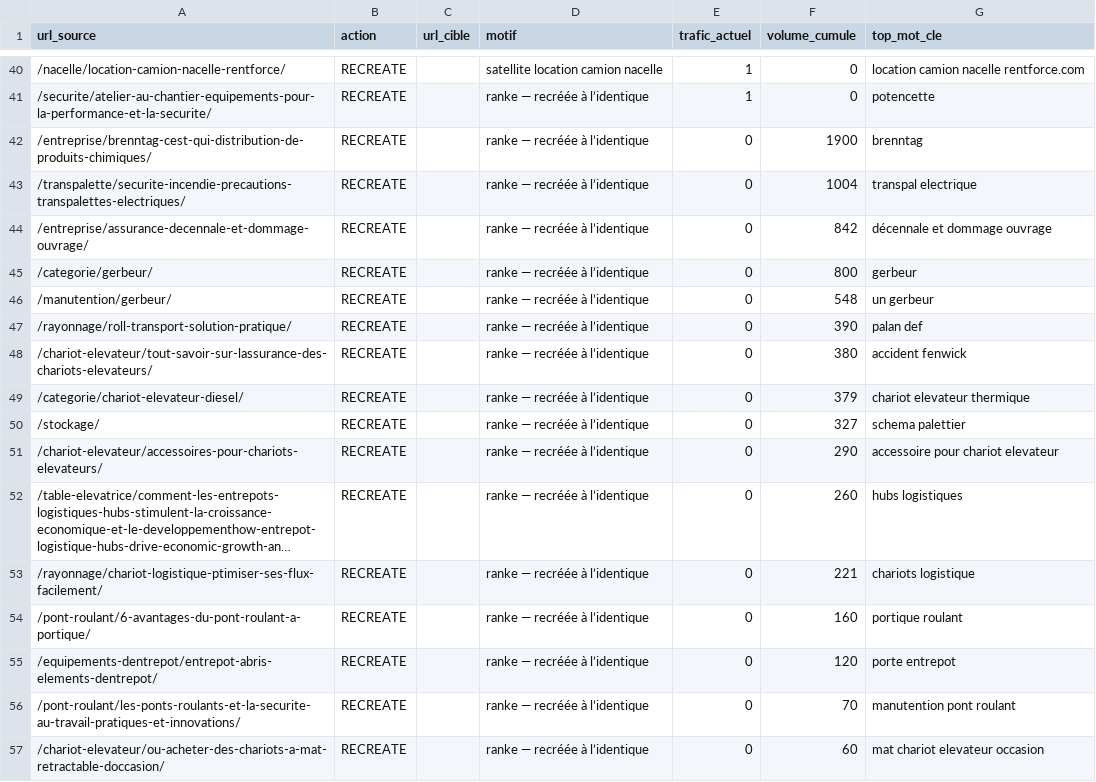
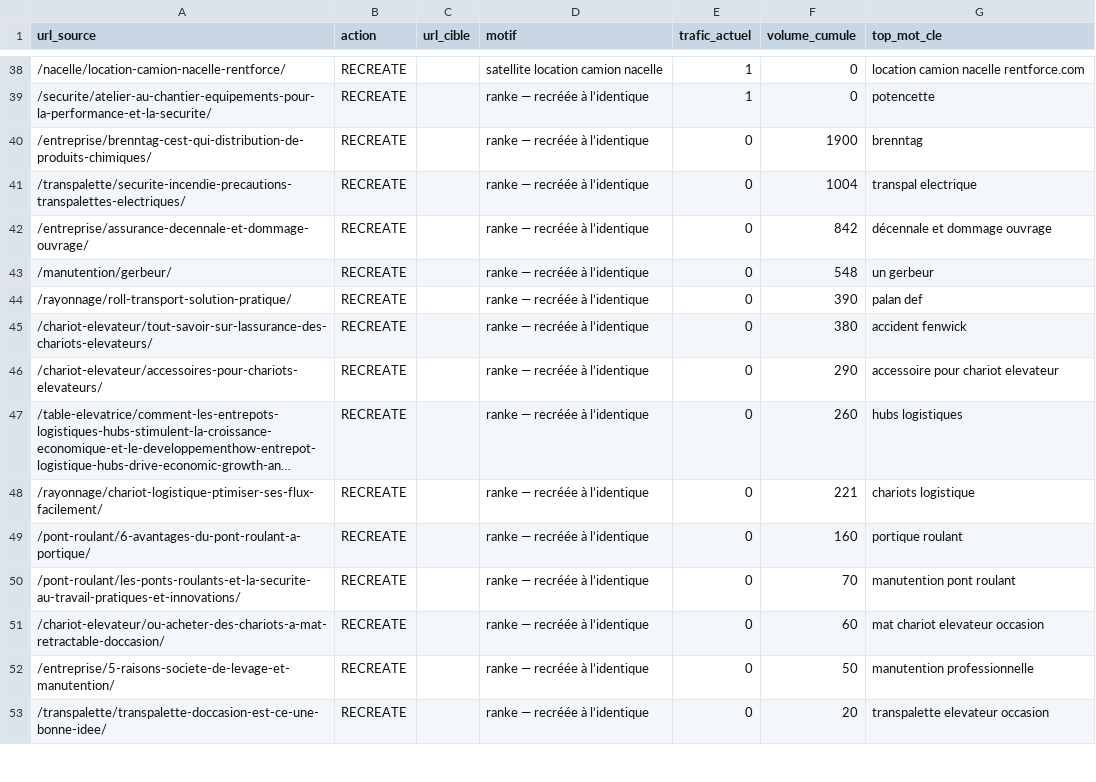
Before and after one commit to Antho-352/infoweb-manutention, a CSV file: data/redirections-exactes.csv, drawn as a sheet; only a part is shown, gaps mark what is left out; the shorter side is filled out with more unchanged rows; long unchanged cells end in …; the diff covers the shown part only.

```diff
--- a/data/redirections-exactes.csv
+++ b/data/redirections-exactes.csv
@@ -44,3 +42,2 @@ url_source,action,url_cible,motif,trafic_actuel,volume_cumule,top_mot_cle
 /entreprise/assurance-decennale-et-dommage-ouvrage/,RECREATE,,ranke — recréée à l’identique,0,842,décennale et dommage ouvrage
-/categorie/gerbeur/,RECREATE,,ranke — recréée à l’identique,0,800,gerbeur
 /manutention/gerbeur/,RECREATE,,ranke — recréée à l’identique,0,548,un gerbeur
@@ -48,4 +45,2 @@ url_source,action,url_cible,motif,trafic_actuel,volume_cumule,top_mot_cle
 /chariot-elevateur/tout-savoir-sur-lassurance-des-chariots-elevateurs/,RECREATE,,ranke — recréée à l’identique,0,380,accident fenwick
-/categorie/chariot-elevateur-diesel/,RECREATE,,ranke — recréée à l’identique,0,379,chariot elevateur thermique
-/stockage/,RECREATE,,ranke — recréée à l’identique,0,327,schema palettier
 /chariot-elevateur/accessoires-pour-chariots-elevateurs/,RECREATE,,ranke — recréée à l’identique,0,290,accessoire pour chariot elevateur
@@ -54,3 +49,2 @@ url_source,action,url_cible,motif,trafic_actuel,volume_cumule,top_mot_cle
 /pont-roulant/6-avantages-du-pont-roulant-a-portique/,RECREATE,,ranke — recréée à l’identique,0,160,portique roulant
-/equipements-dentrepot/entrepot-abris-elements-dentrepot/,RECREATE,,ranke — recréée à l’identique,0,120,porte entrepot
 /pont-roulant/les-ponts-roulants-et-la-securite-au-travail-pratiques-et-innovations/,RECREATE,,ranke — recréée à l’identique,0,70,manutention pont roulant
```
Also changed, not shown: 6 added rows and 2 removed rows elsewhere in this file, 4 other files.
